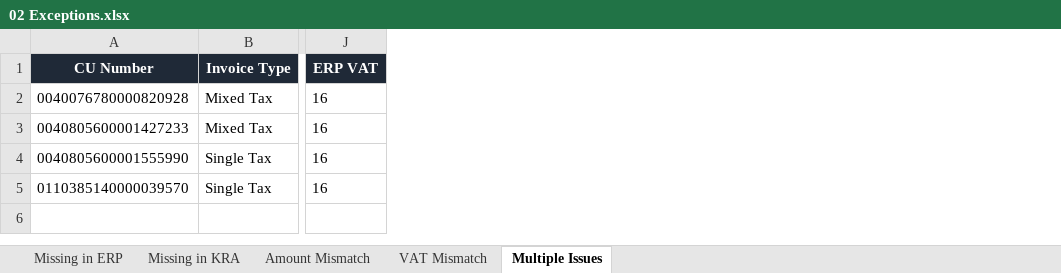
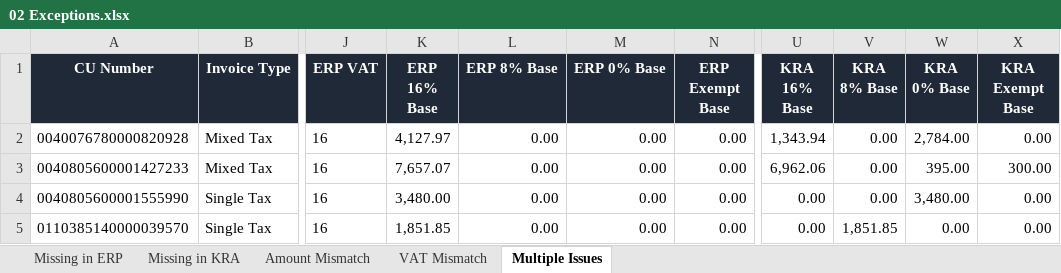
Before and after one commit to KelvinTechbiz1/kra-reconciliation-api1, an Excel workbook: data/02 Exceptions.xlsx, sheet Multiple Issues, drawn as a sheet; only a part is shown, gaps mark what is left out; values as stored, in another font and other column widths than the file's, no borders; table styles not drawn; the diff names each change by its address in the sheet, - before the commit and + after, or states it on an @@ line.

Commit message:
feat: add new tax base columns to reconciliation results and update related schemas and exports

```diff
--- a/data/02 Exceptions.xlsx (sheet Multiple Issues)
+++ b/data/02 Exceptions.xlsx (sheet Multiple Issues)
+column K (ERP 16% Base), rows 2-5: 4,127.97 | 7,657.07 | 3,480.00 | 1,851.85
+column L (ERP 8% Base), rows 2-5: all 0.00
+column M (ERP 0% Base), rows 2-5: all 0.00
+column N (ERP Exempt Base), rows 2-5: all 0.00
+column U (KRA 16% Base), rows 2-5: 1,343.94 | 6,962.06 | 0.00 | 0.00
+column V (KRA 8% Base), rows 2-5: 0.00 | 0.00 | 0.00 | 1,851.85
+column W (KRA 0% Base), rows 2-5: 2,784.00 | 395.00 | 3,480.00 | 0.00
+column X (KRA Exempt Base), rows 2-5: 0.00 | 300.00 | 0.00 | 0.00
```
Also changed, not shown: sheet Missing in ERP, sheet Amount Mismatch, sheet VAT Mismatch, sheet Missing in KRA, data/03 Matches.xlsx, 10 other files.
